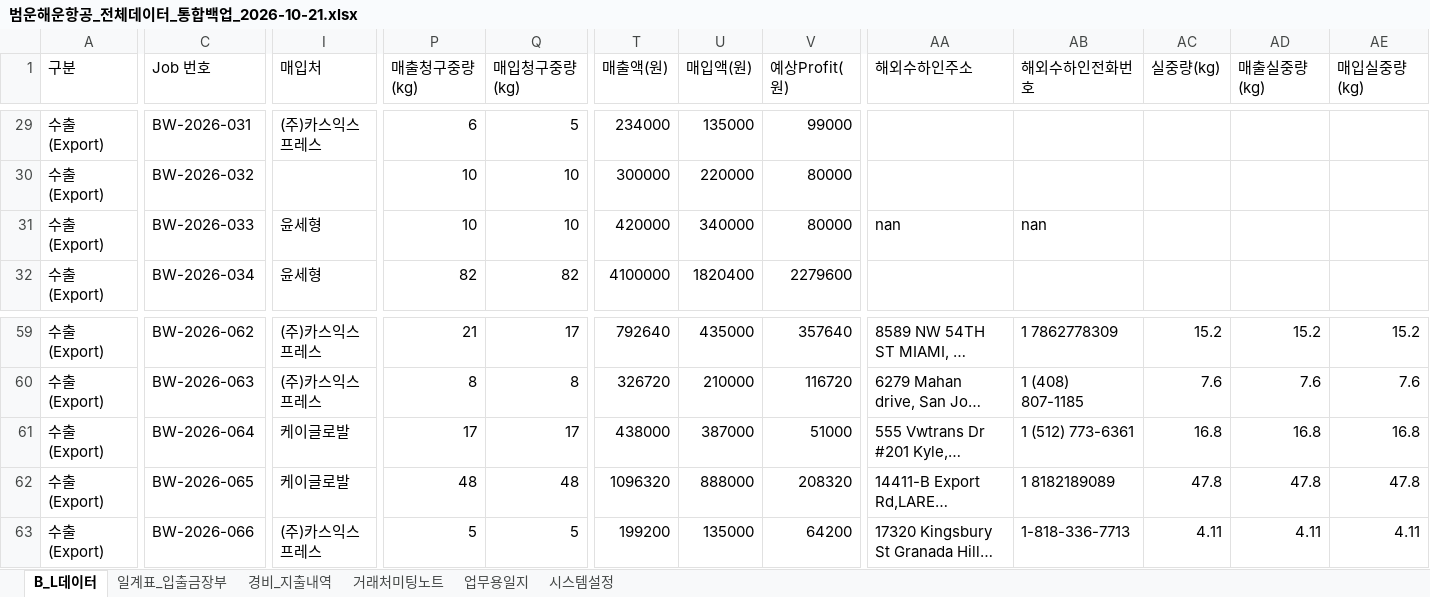
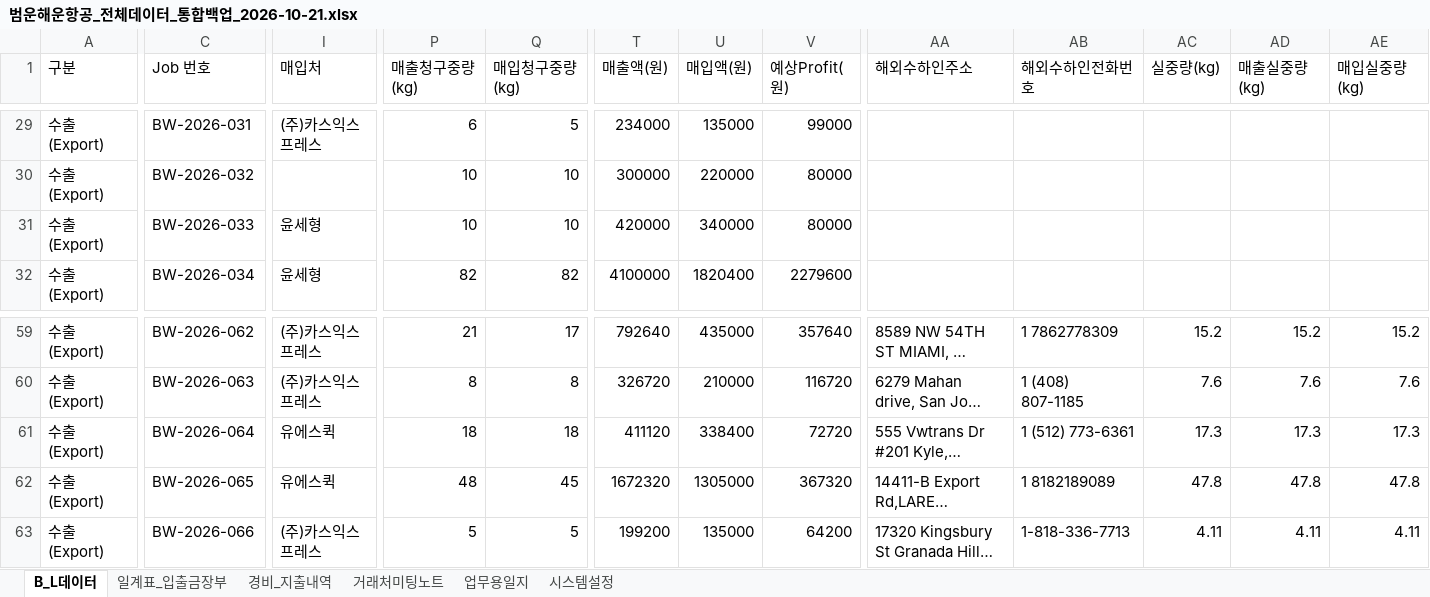
Before and after one commit to bumwoon/logics-app, an Excel workbook: 범운해운항공_전체데이터_통합백업_2026-10-21.xlsx, sheet B_L데이터, drawn as a sheet; only a part is shown, gaps mark what is left out; long unchanged cells end in …; values as stored, in another font and other column widths than the file's, no borders; the diff covers the shown part only; the diff names each change by its address in the sheet, - before the commit and + after, or states it on an @@ line.

Commit message:
Add files via upload

```diff
--- a/범운해운항공_전체데이터_통합백업_2026-10-21.xlsx (sheet B_L데이터)
+++ b/범운해운항공_전체데이터_통합백업_2026-10-21.xlsx (sheet B_L데이터)
-AA31 (해외수하인주소): nan
+AA31 (해외수하인주소): (empty)
-AB31 (해외수하인전화번호): nan
+AB31 (해외수하인전화번호): (empty)
-I61:I62 (매입처): 케이글로발
+I61:I62 (매입처): 유에스퀵
-P61 (매출청구중량(kg)): 17
+P61 (매출청구중량(kg)): 18
-Q61 (매입청구중량(kg)): 17
+Q61 (매입청구중량(kg)): 18
-T61 (매출액(원)): 438000
+T61 (매출액(원)): 411120
-U61 (매입액(원)): 387000
+U61 (매입액(원)): 338400
-V61 (예상Profit(원)): 51000
+V61 (예상Profit(원)): 72720
-AC61 (실중량(kg)): 16.8
+AC61 (실중량(kg)): 17.3
-AD61 (매출실중량(kg)): 16.8
+AD61 (매출실중량(kg)): 17.3
-AE61 (매입실중량(kg)): 16.8
+AE61 (매입실중량(kg)): 17.3
-Q62 (매입청구중량(kg)): 48
+Q62 (매입청구중량(kg)): 45
-T62 (매출액(원)): 1096320
+T62 (매출액(원)): 1672320
-U62 (매입액(원)): 888000
+U62 (매입액(원)): 1305000
-V62 (예상Profit(원)): 208320
+V62 (예상Profit(원)): 367320
```
Also changed, not shown: 1 edited cell elsewhere in this sheet.
